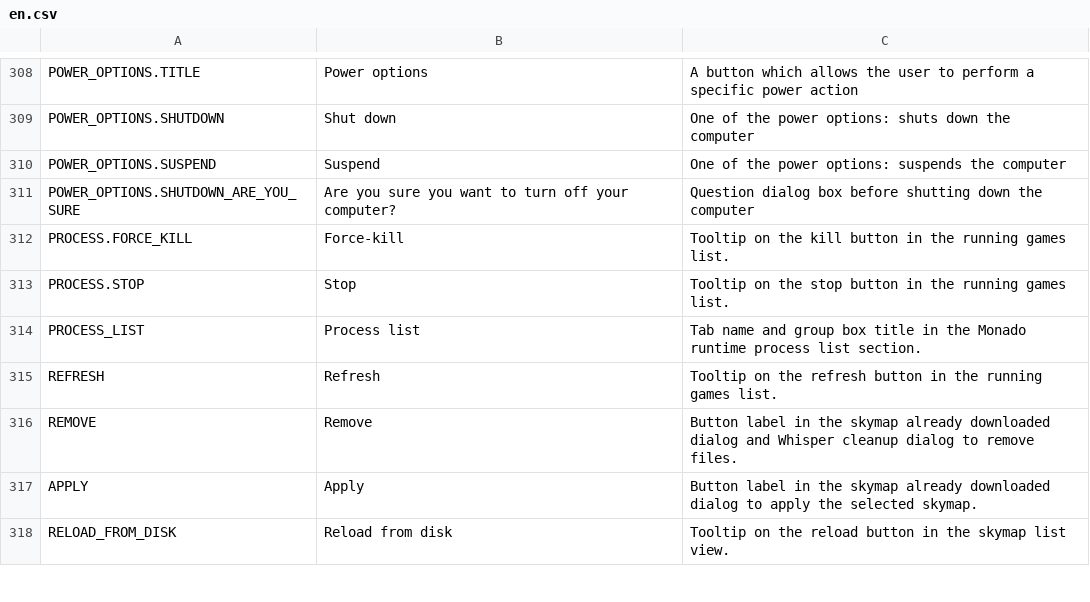
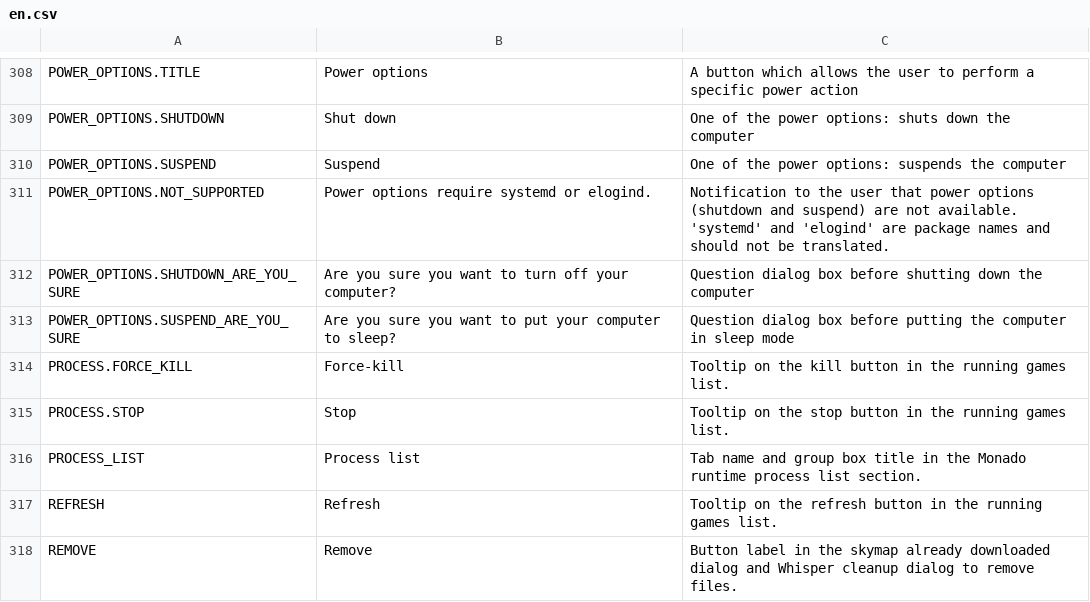
Before and after one commit to galister/wlx-overlay-s, a CSV file: dash-frontend/assets/lang/en.csv, drawn as a sheet; only a part is shown, gaps mark what is left out; the shorter side is filled out with more unchanged rows.

Commit message:
support both systemctl and loginctl

```diff
--- a/dash-frontend/assets/lang/en.csv
+++ b/dash-frontend/assets/lang/en.csv
@@ -341,3 +341,5 @@ POWER_OPTIONS.SHUTDOWN,"Shut down","One of the power options: shuts down the com
 POWER_OPTIONS.SUSPEND,"Suspend","One of the power options: suspends the computer"
+POWER_OPTIONS.NOT_SUPPORTED,"Power options require systemd or elogind.","Notification to the user that power options (shutdown and suspend) are not available. 'systemd' and 'elogind' are package names and should not be translated."
 POWER_OPTIONS.SHUTDOWN_ARE_YOU_SURE,"Are you sure you want to turn off your computer?","Question dialog box before shutting down the computer"
+POWER_OPTIONS.SUSPEND_ARE_YOU_SURE,"Are you sure you want to put your computer to sleep?","Question dialog box before putting the computer in sleep mode"
 PROCESS.FORCE_KILL,Force-kill,Tooltip on the kill button in the running games list.
```
Also changed, not shown: 1 other file.
